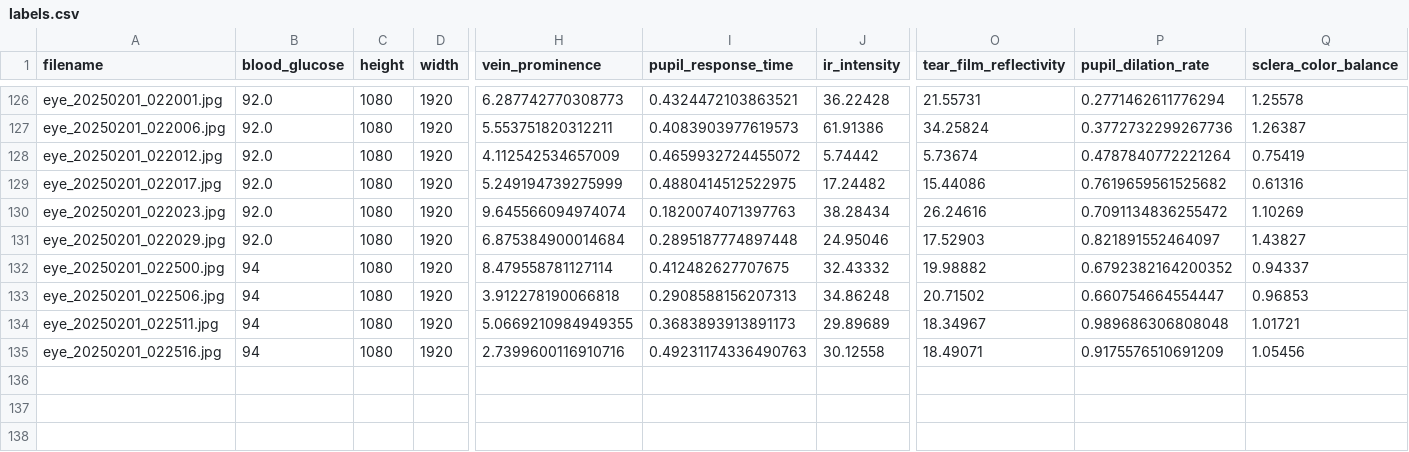
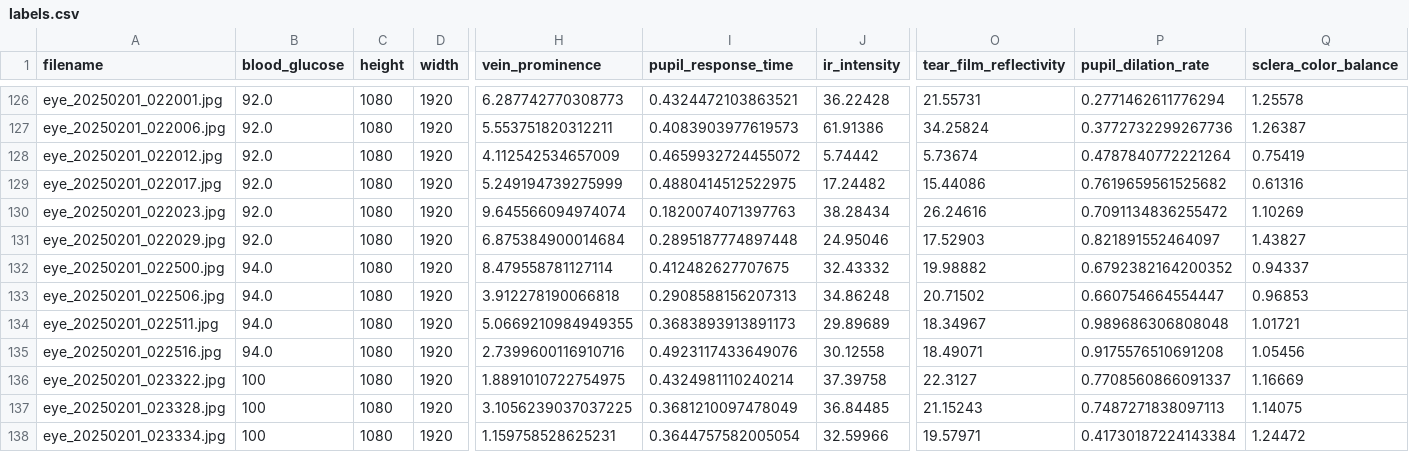
Before and after one commit to jtb21091/EyeBloodGlucose, a CSV file: eye_glucose_data/labels.csv, drawn as a sheet; only a part is shown, gaps mark what is left out; rows hold the shown columns only; the diff names each change by its address in the sheet, - before the commit and + after, or states it on an @@ line.

Commit message:
add

```diff
--- a/eye_glucose_data/labels.csv
+++ b/eye_glucose_data/labels.csv
-B132:B135 (blood_glucose): 94
+B132:B135 (blood_glucose): 94.0
-I135 (pupil_response_time): 0.49231174336490763
+I135 (pupil_response_time): 0.4923117433649076
-P135 (pupil_dilation_rate): 0.9175576510691209
+P135 (pupil_dilation_rate): 0.9175576510691208
+row 136: eye_20250201_023322.jpg | 100 | 1080 | 1920 | 1.8891010722754975 | 0.4324981110240214 | 37.39758 | 22.3127 | 0.7708560866091337 | 1.16669
+row 137: eye_20250201_023328.jpg | 100 | 1080 | 1920 | 3.1056239037037225 | 0.3681210097478049 | 36.84485 | 21.15243 | 0.7487271838097113 | 1.14075
+row 138: eye_20250201_023334.jpg | 100 | 1080 | 1920 | 1.159758528625231 | 0.3644757582005054 | 32.59966 | 19.57971 | 0.41730187224143384 | 1.24472
```
